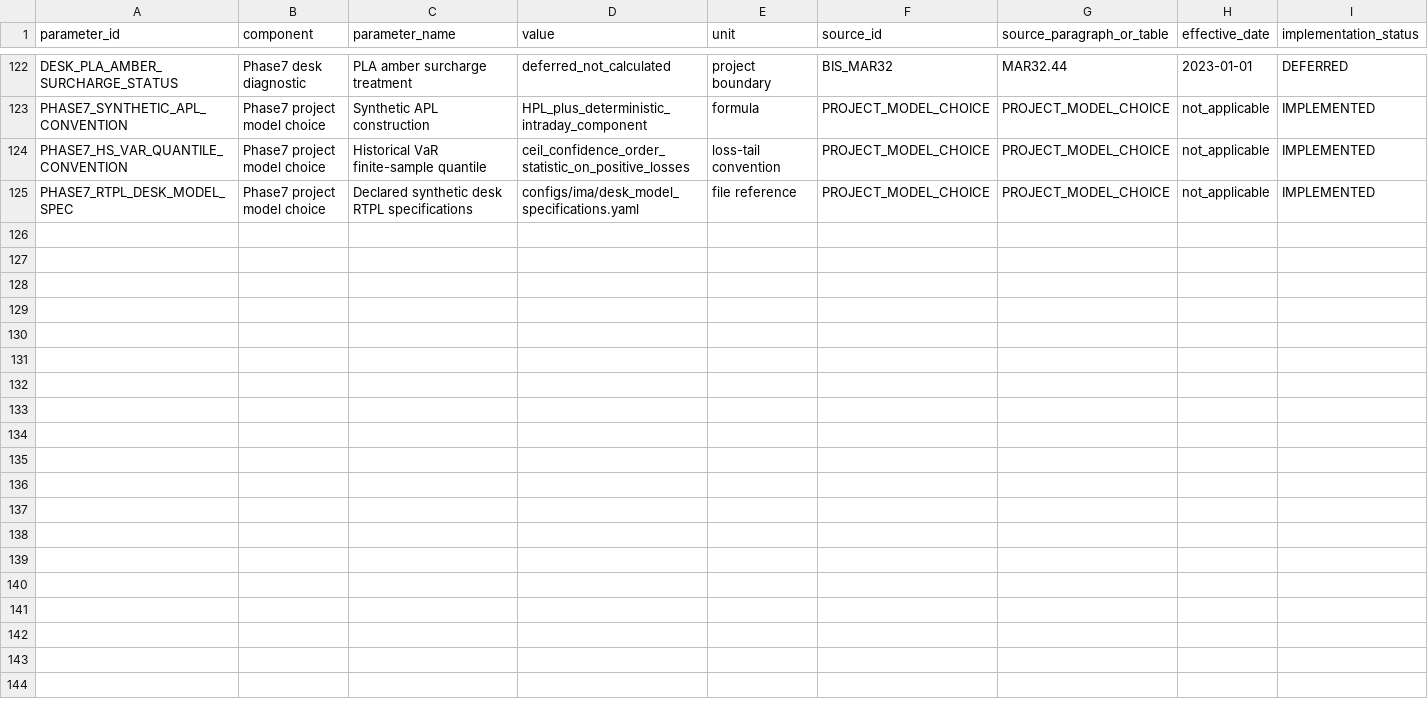
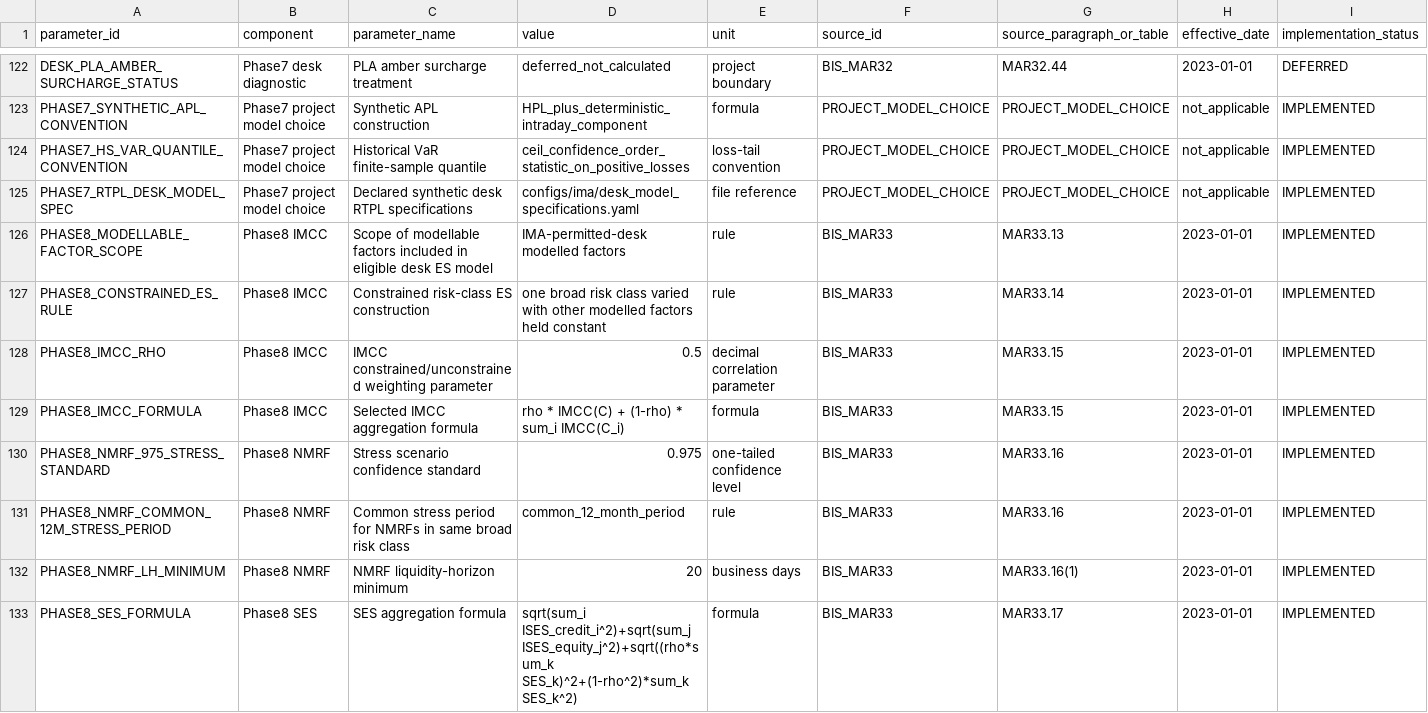
Before and after one commit to H2nryHe/frtb-regulatory-market-risk-lab-v2, a CSV file: regulatory/parameter_crosswalk.csv, drawn as a sheet; only a part is shown, gaps mark what is left out; rows hold the shown columns only; the diff covers the shown part only; the diff names each change by its address in the sheet, - before the commit and + after, or states it on an @@ line.

Commit message:
docs: document Phase 8 IMCC mechanics and Phase 9 U.S. crosswalk
Update README and the Basel scope crosswalk document to reflect Phase 8
completion, adding selected MAR33 IMCC mechanics for TD-RATES and
TD-EQUITY, NMRF stress-scenario mechanics, SES components, and the
integrated routing matrix (TD-FX routed to SA fallback, TD-CREDIT
SA-only). Advance development status to Phase 9, introducing the
U.S. 2026 proposed market-risk framework crosswalk (R-1887) that
documents material U.S.-specific differences versus Basel mechanics
while remaining crosswalk-only with no U.S. capital number produced.

```diff
--- a/regulatory/parameter_crosswalk.csv
+++ b/regulatory/parameter_crosswalk.csv
+row 126: PHASE8_MODELLABLE_FACTOR_SCOPE | Phase8 IMCC | Scope of modellable factors included in eligible desk ES model | IMA-permitted-desk modelled factors | rule | BIS_MAR33 | MAR33.13 | 2023-01-01 | IMPLEMENTED
+row 127: PHASE8_CONSTRAINED_ES_RULE | Phase8 IMCC | Constrained risk-class ES construction | one broad risk class varied with other modelled factors held constant | rule | BIS_MAR33 | MAR33.14 | 2023-01-01 | IMPLEMENTED
+row 128: PHASE8_IMCC_RHO | Phase8 IMCC | IMCC constrained/unconstrained weighting parameter | 0.5 | decimal correlation parameter | BIS_MAR33 | MAR33.15 | 2023-01-01 | IMPLEMENTED
+row 129: PHASE8_IMCC_FORMULA | Phase8 IMCC | Selected IMCC aggregation formula | rho * IMCC(C) + (1-rho) * sum_i IMCC(C_i) | formula | BIS_MAR33 | MAR33.15 | 2023-01-01 | IMPLEMENTED
+row 130: PHASE8_NMRF_975_STRESS_STANDARD | Phase8 NMRF | Stress scenario confidence standard | 0.975 | one-tailed confidence level | BIS_MAR33 | MAR33.16 | 2023-01-01 | IMPLEMENTED
+row 131: PHASE8_NMRF_COMMON_12M_STRESS_PERIOD | Phase8 NMRF | Common stress period for NMRFs in same broad risk class | common_12_month_period | rule | BIS_MAR33 | MAR33.16 | 2023-01-01 | IMPLEMENTED
+row 132: PHASE8_NMRF_LH_MINIMUM | Phase8 NMRF | NMRF liquidity-horizon minimum | 20 | business days | BIS_MAR33 | MAR33.16(1) | 2023-01-01 | IMPLEMENTED
+row 133: PHASE8_SES_FORMULA | Phase8 SES | SES aggregation formula | sqrt(sum_i ISES_credit_i^2)+sqrt(sum_j ISES_equity_j^2)+sqrt((rho*sum_k SES_k)^2+(1-rho^2)*sum_k SES_k^2) | formula | BIS_MAR33 | MAR33.17 | 2023-01-01 | IMPLEMENTED
```
Also changed, not shown: 7 added rows elsewhere in this file, 33 other files.
